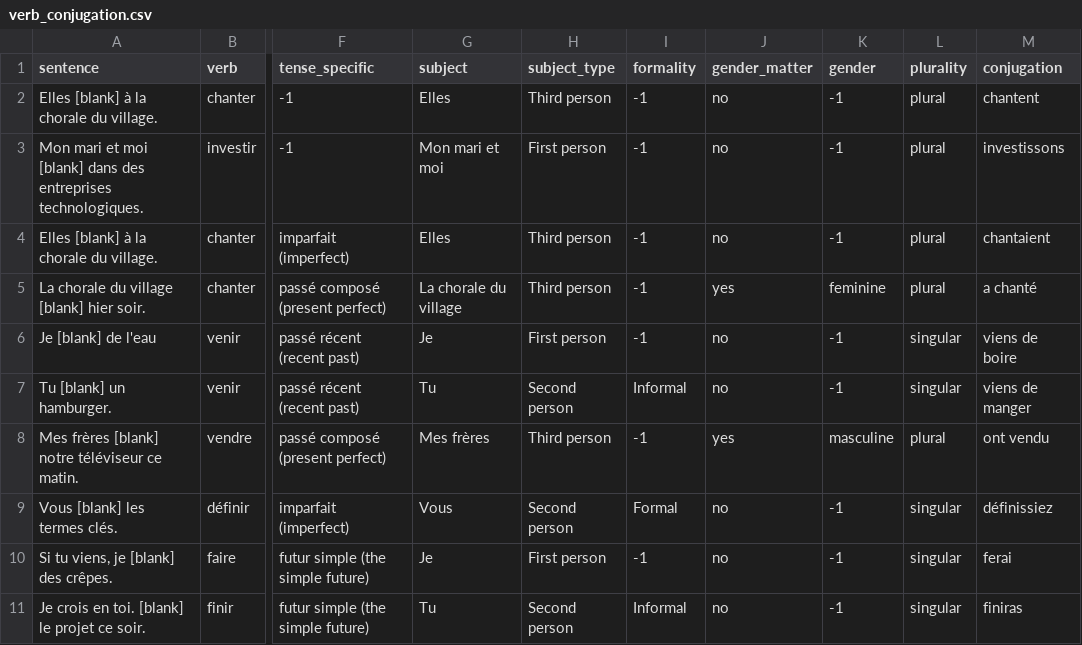
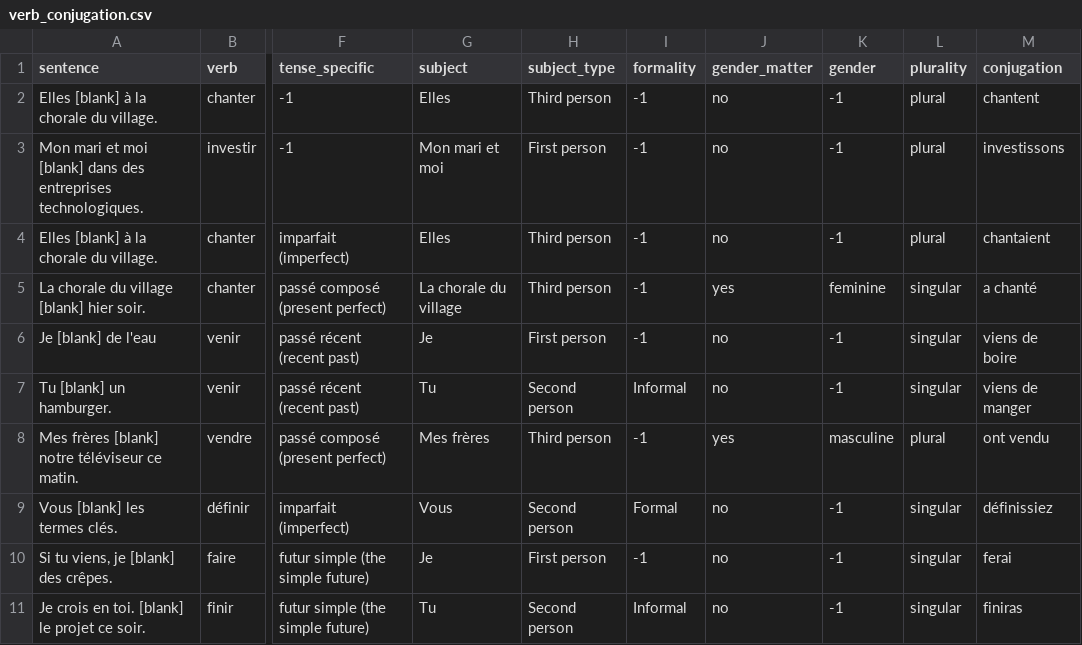
Before and after one commit to kvho2004/lingbuddy, a CSV file: verb_conjugation.csv, drawn as a sheet; only a part is shown, gaps mark what is left out; the diff names each change by its address in the sheet, - before the commit and + after, or states it on an @@ line.

Commit message:
verb conjugation practice problems

```diff
--- a/verb_conjugation.csv
+++ b/verb_conjugation.csv
-L5 (plurality): plural
+L5 (plurality): singular
```
Also changed, not shown: 5 other files.
